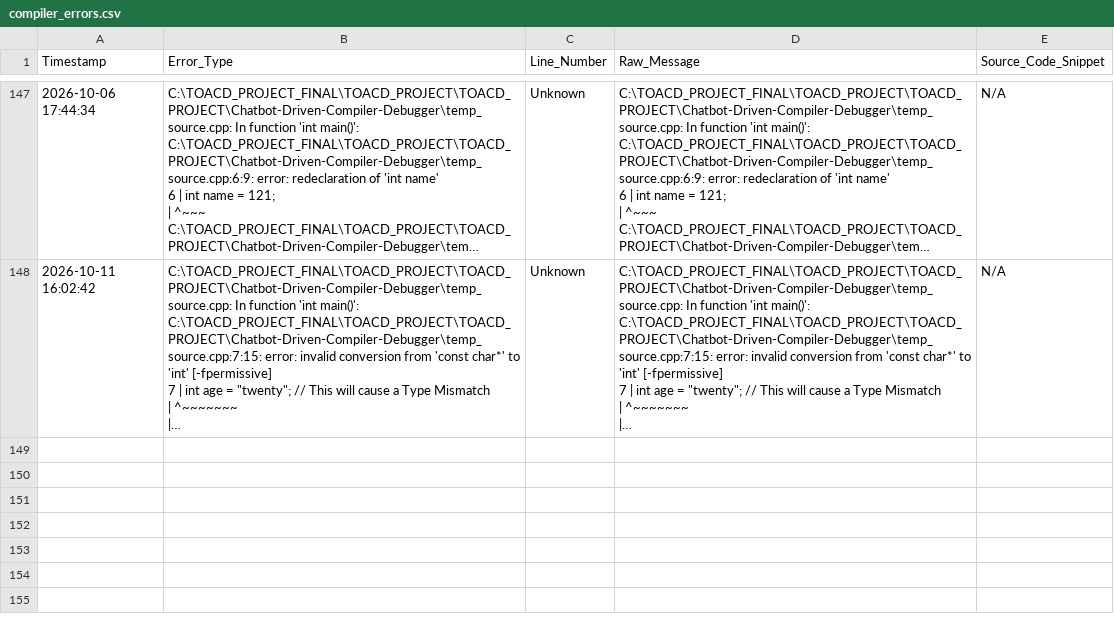
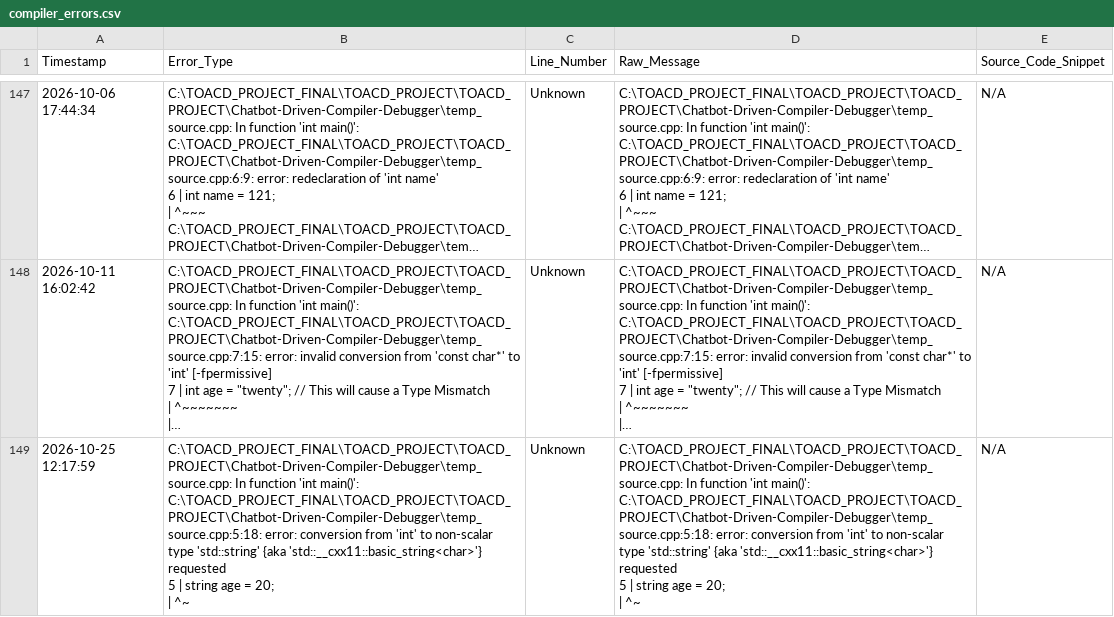
Before and after one commit to appuydv121-alt/AI-AUTOMATED_AND_SELF_HEALING_COMPILER, a CSV file: Chatbot-Driven-Compiler-Debugger/compiler_errors.csv, drawn as a sheet; only a part is shown, gaps mark what is left out; long unchanged cells end in …; ↵ is a line break in a cell; the diff names each change by its address in the sheet, - before the commit and + after, or states it on an @@ line.

```diff
--- a/Chatbot-Driven-Compiler-Debugger/compiler_errors.csv
+++ b/Chatbot-Driven-Compiler-Debugger/compiler_errors.csv
+row 149: 2026-10-25 12:17:59 | C:\TOACD_PROJECT_FINAL\TOACD_PROJECT\TOACD_PROJECT\Chatbot-Driven-Compiler-Debugger\temp_source.cpp: In function 'int main()': ↵ C:\TOACD_PROJECT_FINAL\TOACD_PROJECT\TOACD_PROJECT\Chatbot-Driven-Compiler-Debugger\temp_source.cpp:5:18: error: conversion from 'int' to non-scalar type 'std::string' {aka 'std::__cxx11::basic_string<char>'} requested ↵ 5 | string age = 20; ↵ | ^~ | Unknown | C:\TOACD_PROJECT_FINAL\TOACD_PROJECT\TOACD_PROJECT\Chatbot-Driven-Compiler-Debugger\temp_source.cpp: In function 'int main()': ↵ C:\TOACD_PROJECT_FINAL\TOACD_PROJECT\TOACD_PROJECT\Chatbot-Driven-Compiler-Debugger\temp_source.cpp:5:18: error: conversion from 'int' to non-scalar type 'std::string' {aka 'std::__cxx11::basic_string<char>'} requested ↵ 5 | string age = 20; ↵ | ^~ | N/A
```
Also changed, not shown: 48 other files.
